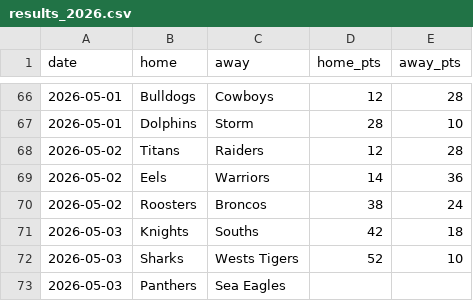
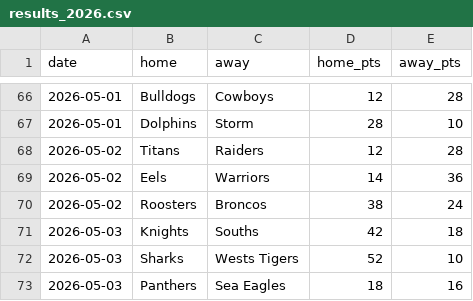
Before and after one commit to Rossdavo/nrl-ai-predictor, a CSV file: results_2026.csv, drawn as a sheet; only a part is shown, gaps mark what is left out.

Commit message:
Update results_2026.csv

```diff
--- a/results_2026.csv
+++ b/results_2026.csv
@@ -72,2 +72,2 @@ date,home,away,home_pts,away_pts
 2026-05-03,Sharks,Wests Tigers,52,10
-2026-05-03,Panthers,Sea Eagles,
+2026-05-03,Panthers,Sea Eagles,18,16
```
